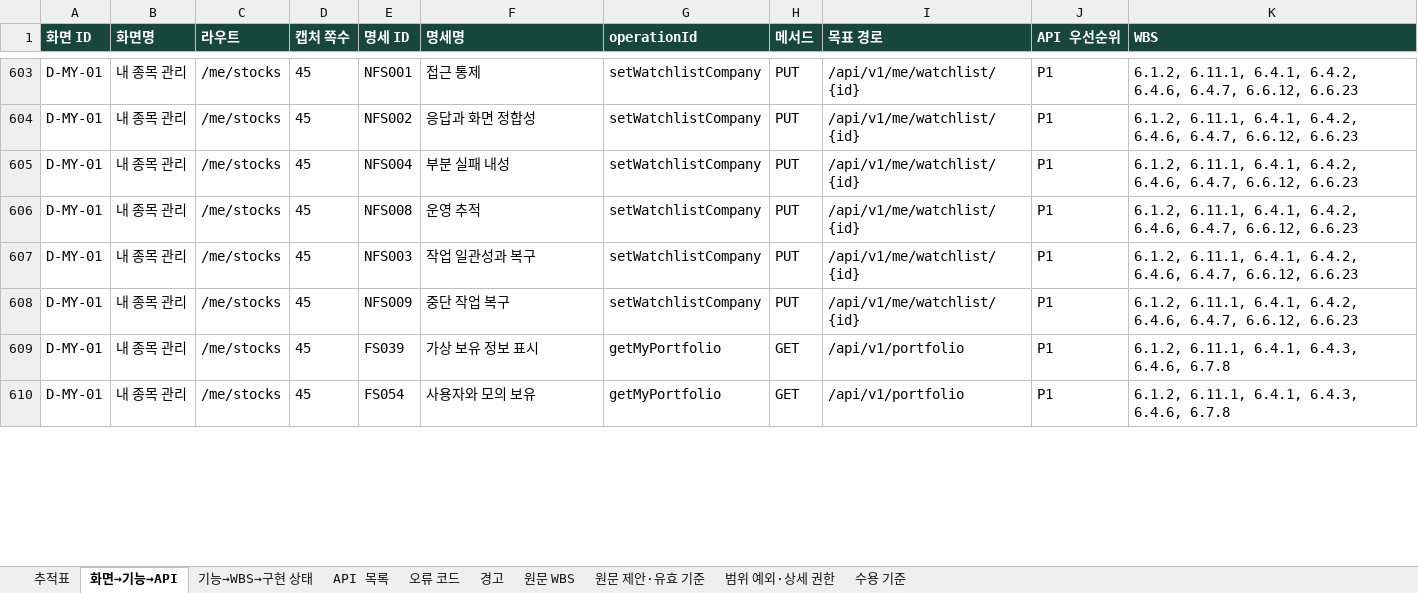
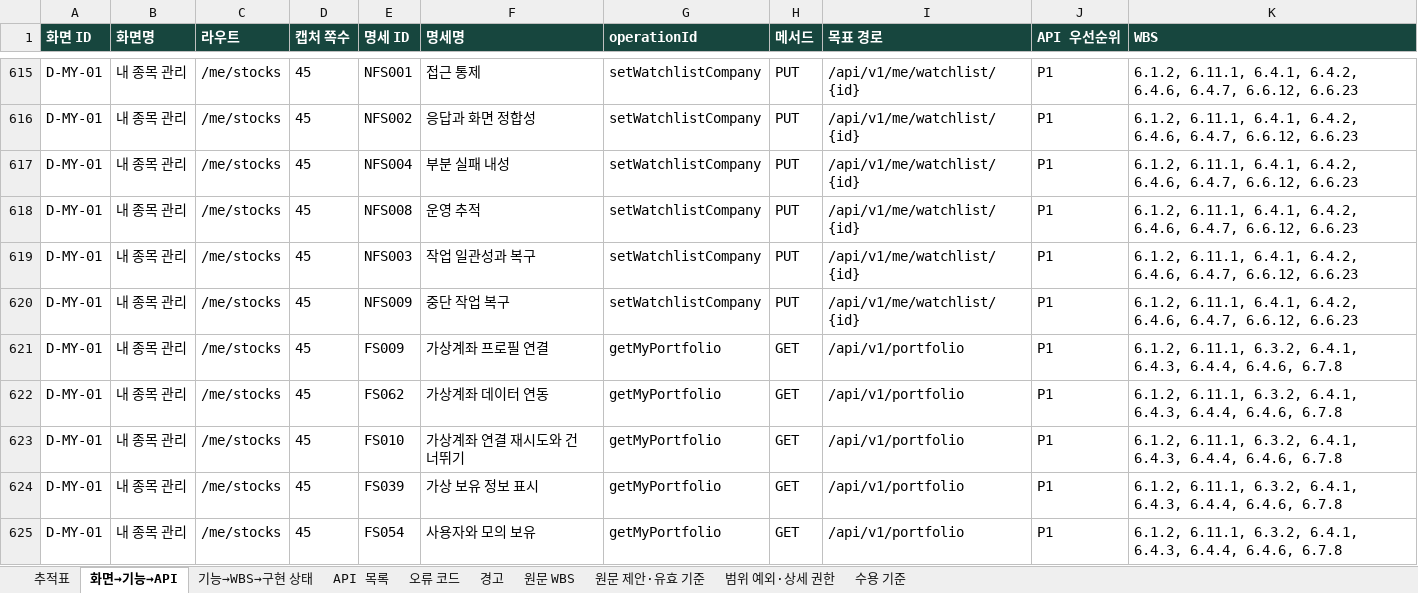
Before and after one commit to Donbug/zoop, an Excel workbook: docs/system/out/zoop-trace.xlsx, sheet 화면→기능→API, drawn as a sheet; only a part is shown, gaps mark what is left out; values as stored, in another font and other column widths than the file's, no borders; addresses are those after the commit; the diff covers the shown part only; the diff names each change by its address in the sheet, - before the commit and + after, or states it on an @@ line.

Commit message:
feat(api): 가상계좌 프로필 연결 및 해제 API 구현

```diff
--- a/docs/system/out/zoop-trace.xlsx (sheet 화면→기능→API)
+++ b/docs/system/out/zoop-trace.xlsx (sheet 화면→기능→API)
+row 621: D-MY-01 | 내 종목 관리 | /me/stocks | 45 | FS009 | 가상계좌 프로필 연결 | getMyPortfolio | GET | /api/v1/portfolio | P1 | 6.1.2, 6.11.1, 6.3.2, 6.4.1, 6.4.3, 6.4.4, 6.4.6, 6.7.8
+row 622: D-MY-01 | 내 종목 관리 | /me/stocks | 45 | FS062 | 가상계좌 데이터 연동 | getMyPortfolio | GET | /api/v1/portfolio | P1 | 6.1.2, 6.11.1, 6.3.2, 6.4.1, 6.4.3, 6.4.4, 6.4.6, 6.7.8
+row 623: D-MY-01 | 내 종목 관리 | /me/stocks | 45 | FS010 | 가상계좌 연결 재시도와 건너뛰기 | getMyPortfolio | GET | /api/v1/portfolio | P1 | 6.1.2, 6.11.1, 6.3.2, 6.4.1, 6.4.3, 6.4.4, 6.4.6, 6.7.8
-K624:K625 (WBS): 6.1.2, 6.11.1, 6.4.1, 6.4.3, 6.4.6, 6.7.8
+K624:K625 (WBS): 6.1.2, 6.11.1, 6.3.2, 6.4.1, 6.4.3, 6.4.4, 6.4.6, 6.7.8
```
Also changed, not shown: 15 added rows and 16 edited cells elsewhere in this sheet, sheet 추적표, sheet API 목록, 36 other files.
